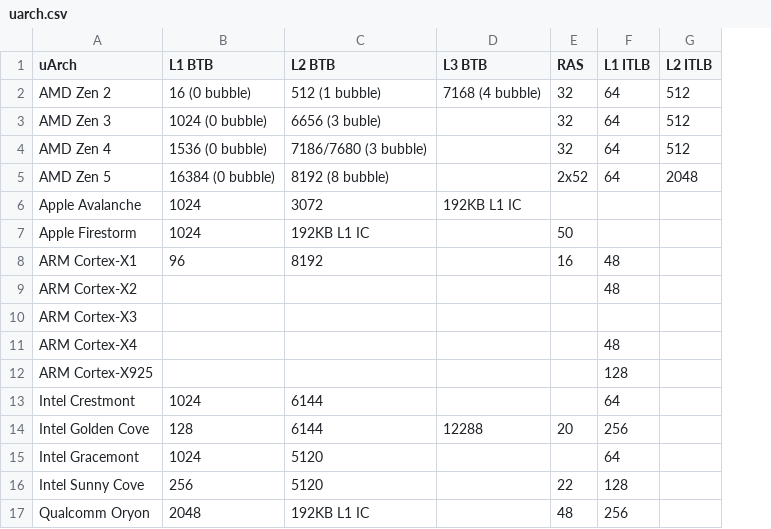
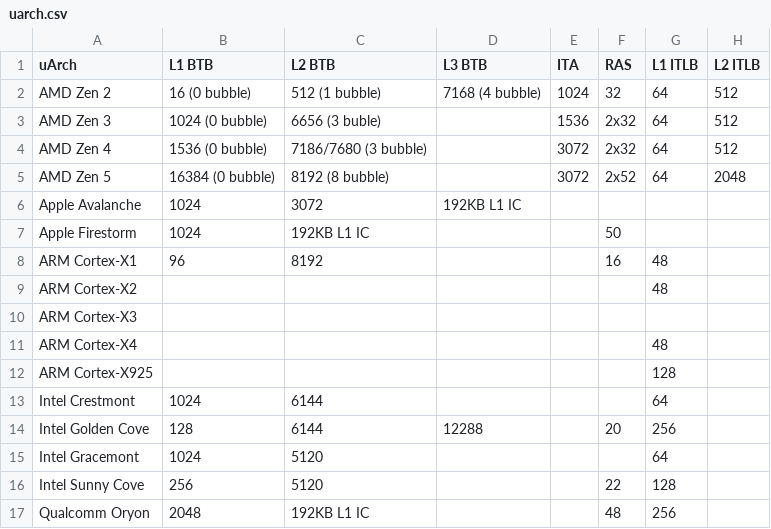
Before and after one commit to jiegec/cpu, a CSV file: docs/uarch.csv, drawn as a sheet; only a part is shown; addresses are those after the commit; the diff names each change by its address in the sheet, - before the commit and + after, or states it on an @@ line.

```diff
--- a/docs/uarch.csv
+++ b/docs/uarch.csv
+column E (ITA), rows 2-5: 1024 | 1536 | 3072 | 3072
-F3:F4 (RAS): 32
+F3:F4 (RAS): 2x32
```
Also changed, not shown: 3 other files.
